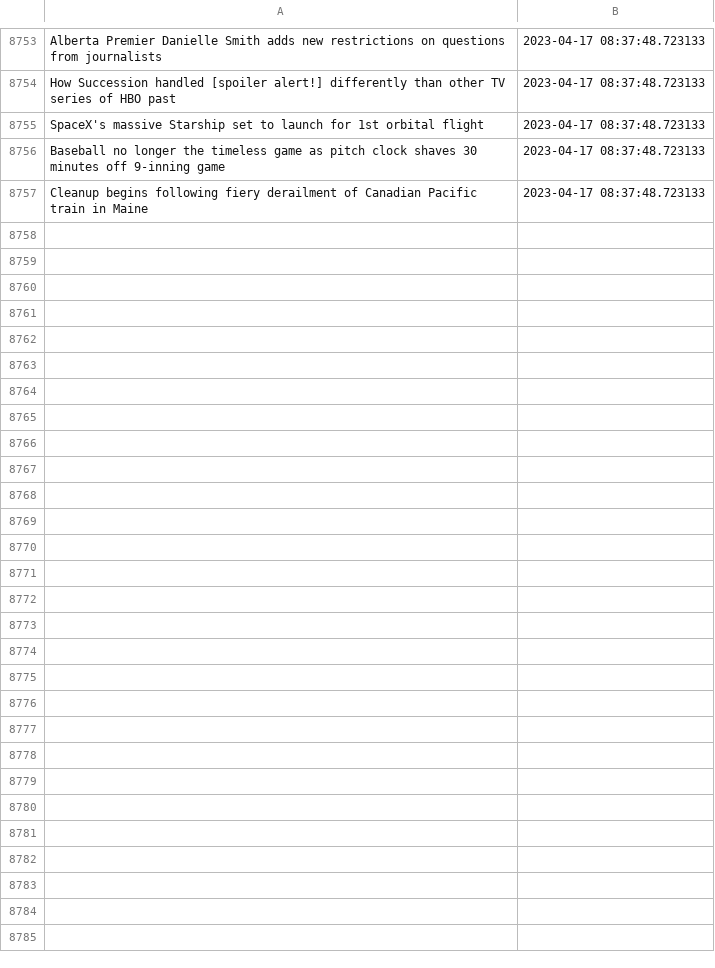
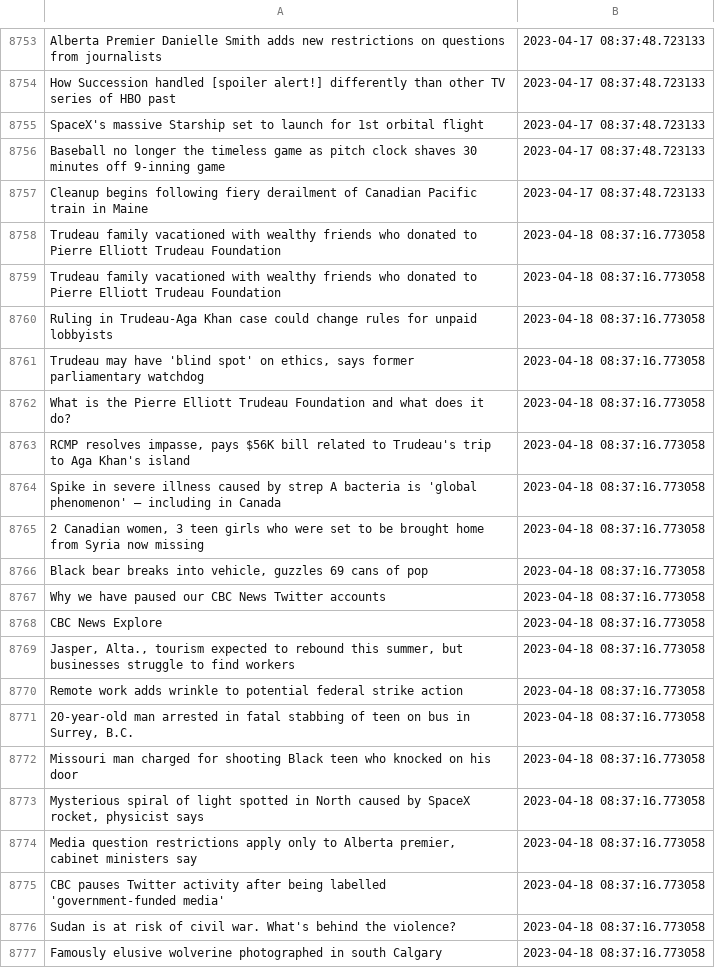
Before and after one commit to dexmcmillan/cbc-homepage-screenshots, a CSV file: data/headlines.csv, drawn as a sheet; only a part is shown, gaps mark what is left out; the diff covers the shown part only; the diff names each change by its address in the sheet, - before the commit and + after, or states it on an @@ line.

```diff
--- a/data/headlines.csv
+++ b/data/headlines.csv
+row 8758: Trudeau family vacationed with wealthy friends who donated to Pierre Elliott Trudeau Foundation | 2023-04-18 08:37:16.773058
+row 8759: Trudeau family vacationed with wealthy friends who donated to Pierre Elliott Trudeau Foundation | 2023-04-18 08:37:16.773058
+row 8760: Ruling in Trudeau-Aga Khan case could change rules for unpaid lobbyists | 2023-04-18 08:37:16.773058
+row 8761: Trudeau may have 'blind spot' on ethics, says former parliamentary watchdog | 2023-04-18 08:37:16.773058
+row 8762: What is the Pierre Elliott Trudeau Foundation and what does it do? | 2023-04-18 08:37:16.773058
+row 8763: RCMP resolves impasse, pays $56K bill related to Trudeau's trip to Aga Khan's island | 2023-04-18 08:37:16.773058
+row 8764: Spike in severe illness caused by strep A bacteria is 'global phenomenon' — including in Canada | 2023-04-18 08:37:16.773058
+row 8765: 2 Canadian women, 3 teen girls who were set to be brought home from Syria now missing | 2023-04-18 08:37:16.773058
+row 8766: Black bear breaks into vehicle, guzzles 69 cans of pop | 2023-04-18 08:37:16.773058
+row 8767: Why we have paused our CBC News Twitter accounts | 2023-04-18 08:37:16.773058
+row 8768: CBC News Explore | 2023-04-18 08:37:16.773058
+row 8769: Jasper, Alta., tourism expected to rebound this summer, but businesses struggle to find workers | 2023-04-18 08:37:16.773058
+row 8770: Remote work adds wrinkle to potential federal strike action | 2023-04-18 08:37:16.773058
+row 8771: 20-year-old man arrested in fatal stabbing of teen on bus in Surrey, B.C. | 2023-04-18 08:37:16.773058
+row 8772: Missouri man charged for shooting Black teen who knocked on his door | 2023-04-18 08:37:16.773058
+row 8773: Mysterious spiral of light spotted in North caused by SpaceX rocket, physicist says | 2023-04-18 08:37:16.773058
+row 8774: Media question restrictions apply only to Alberta premier, cabinet ministers say | 2023-04-18 08:37:16.773058
+row 8775: CBC pauses Twitter activity after being labelled 'government-funded media' | 2023-04-18 08:37:16.773058
+row 8776: Sudan is at risk of civil war. What's behind the violence? | 2023-04-18 08:37:16.773058
+row 8777: Famously elusive wolverine photographed in south Calgary | 2023-04-18 08:37:16.773058
```
Also changed, not shown: 14 added rows elsewhere in this file.
